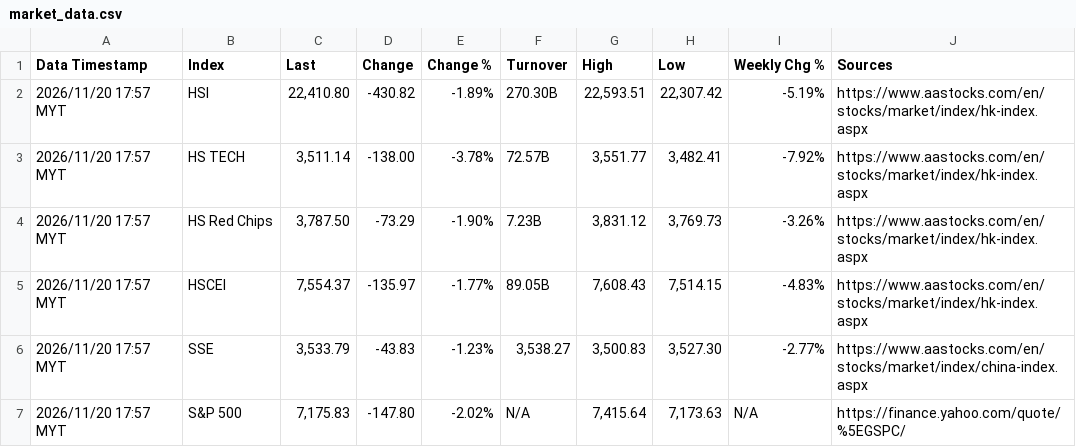
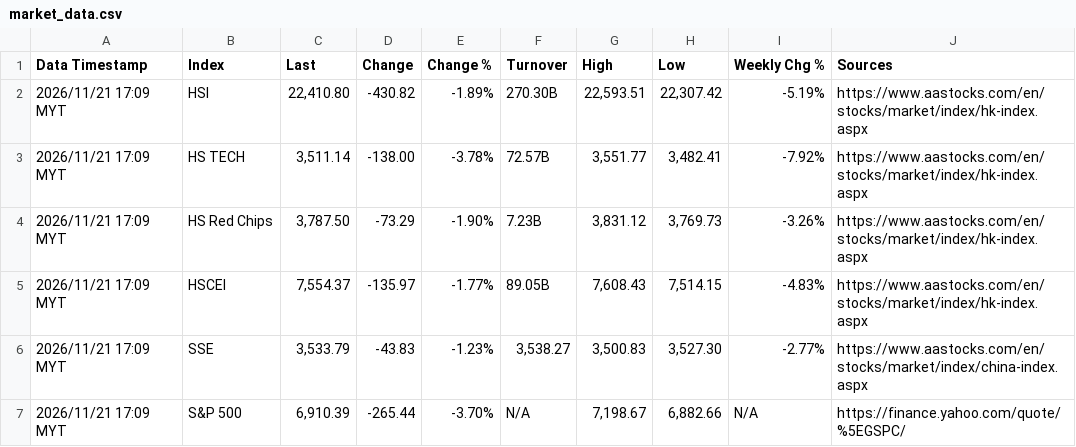
Before and after one commit to pupu11967/market-data-agent, a CSV file: market_data.csv, drawn as a sheet.

```diff
--- a/market_data.csv
+++ b/market_data.csv
@@ -1,7 +1,7 @@
 Data Timestamp,Index,Last,Change,Change %,Turnover,High,Low,Weekly Chg %,Sources
-2026/11/20 17:57 MYT,HSI,"22,410.80",-430.82,-1.89%,270.30B,"22,593.51","22,307.42",-5.19%,https://www.aastocks.com/en/stocks/market/index/hk-index.aspx
-2026/11/20 17:57 MYT,HS TECH,"3,511.14",-138.00,-3.78%,72.57B,"3,551.77","3,482.41",-7.92%,https://www.aastocks.com/en/stocks/market/index/hk-index.aspx
-2026/11/20 17:57 MYT,HS Red Chips,"3,787.50",-73.29,-1.90%,7.23B,"3,831.12","3,769.73",-3.26%,https://www.aastocks.com/en/stocks/market/index/hk-index.aspx
-2026/11/20 17:57 MYT,HSCEI,"7,554.37",-135.97,-1.77%,89.05B,"7,608.43","7,514.15",-4.83%,https://www.aastocks.com/en/stocks/market/index/hk-index.aspx
-2026/11/20 17:57 MYT,SSE,"3,533.79",-43.83,-1.23%,"3,538.27","3,500.83","3,527.30",-2.77%,https://www.aastocks.com/en/stocks/market/index/china-index.aspx
-2026/11/20 17:57 MYT,S&P 500,"7,175.83",-147.80,-2.02%,N/A,"7,415.64","7,173.63",N/A,https://finance.yahoo.com/quote/%5EGSPC/
+2026/11/21 17:09 MYT,HSI,"22,410.80",-430.82,-1.89%,270.30B,"22,593.51","22,307.42",-5.19%,https://www.aastocks.com/en/stocks/market/index/hk-index.aspx
+2026/11/21 17:09 MYT,HS TECH,"3,511.14",-138.00,-3.78%,72.57B,"3,551.77","3,482.41",-7.92%,https://www.aastocks.com/en/stocks/market/index/hk-index.aspx
+2026/11/21 17:09 MYT,HS Red Chips,"3,787.50",-73.29,-1.90%,7.23B,"3,831.12","3,769.73",-3.26%,https://www.aastocks.com/en/stocks/market/index/hk-index.aspx
+2026/11/21 17:09 MYT,HSCEI,"7,554.37",-135.97,-1.77%,89.05B,"7,608.43","7,514.15",-4.83%,https://www.aastocks.com/en/stocks/market/index/hk-index.aspx
+2026/11/21 17:09 MYT,SSE,"3,533.79",-43.83,-1.23%,"3,538.27","3,500.83","3,527.30",-2.77%,https://www.aastocks.com/en/stocks/market/index/china-index.aspx
+2026/11/21 17:09 MYT,S&P 500,"6,910.39",-265.44,-3.70%,N/A,"7,198.67","6,882.66",N/A,https://finance.yahoo.com/quote/%5EGSPC/
```
